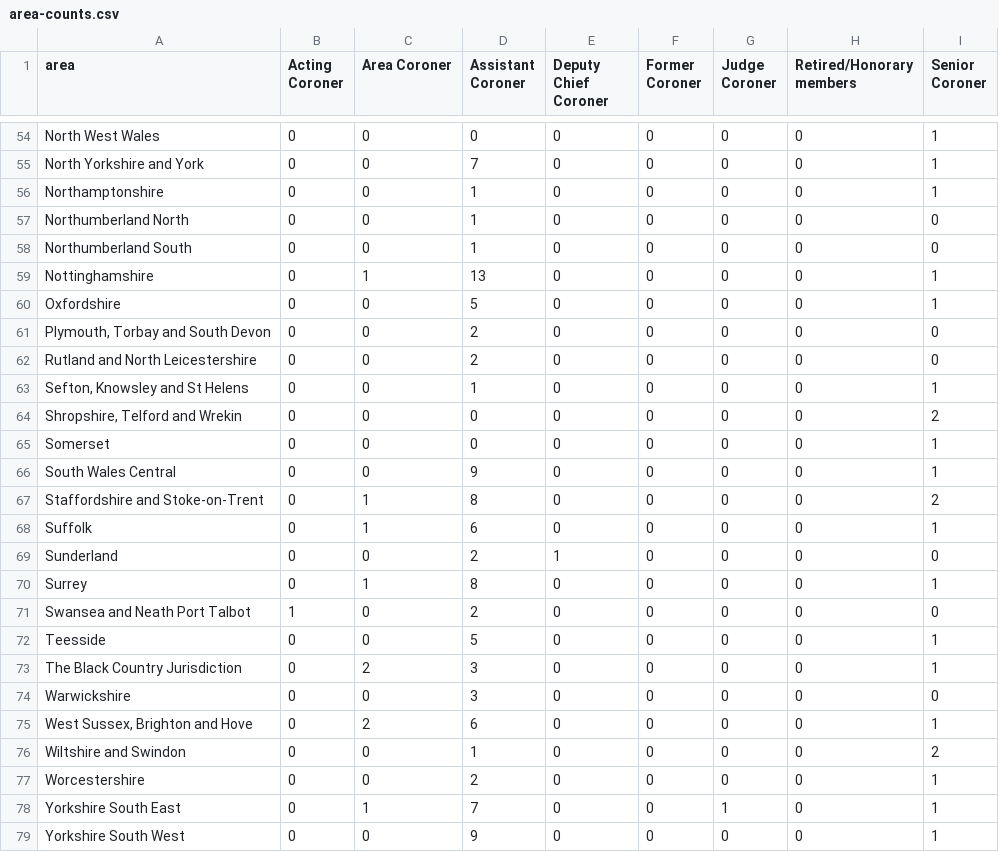
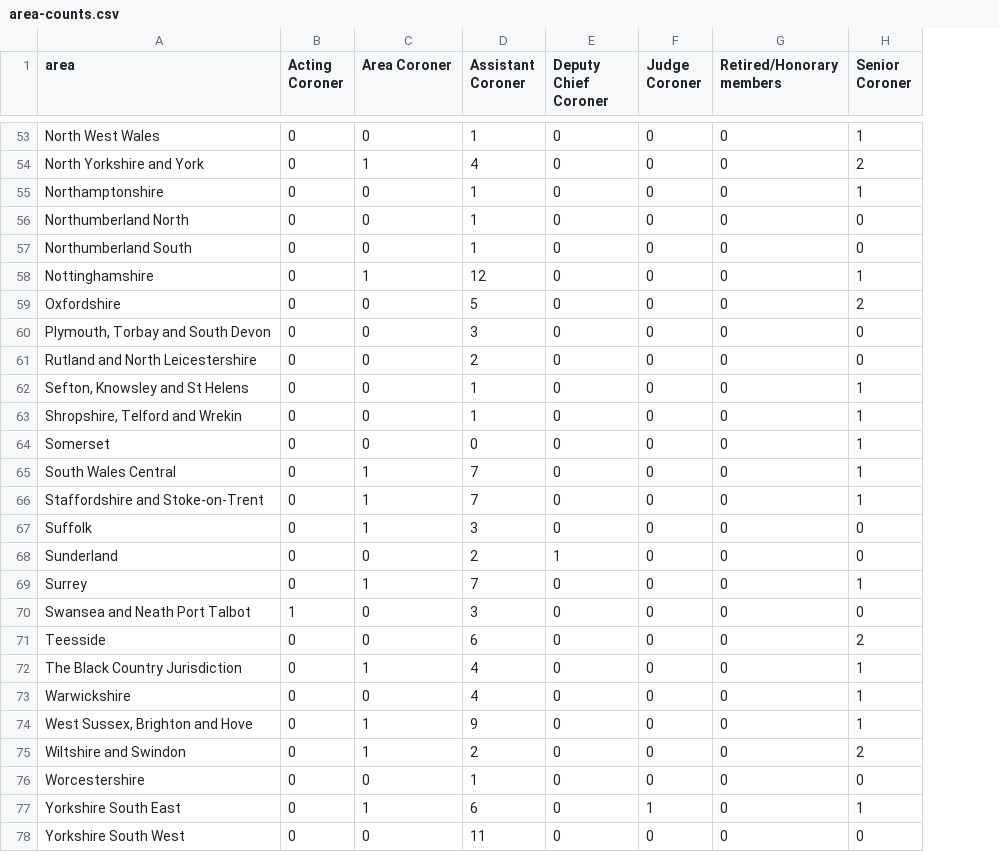
Before and after one commit to Mr-Helpful/preventable-deaths-scraper, a CSV file: src/analyse/counts/data/name/area-counts.csv, drawn as a sheet; only a part is shown, gaps mark what is left out; removed rows and columns are numbered as before the commit, all else as after; the diff covers the shown part only; the diff names each change by its address in the sheet, - before the commit and + after, or states it on an @@ line.

```diff
--- a/src/analyse/counts/data/name/area-counts.csv
+++ b/src/analyse/counts/data/name/area-counts.csv
-column F (Former Coroner), rows 54-79: all 0
-D53 (Assistant Coroner): 0
+D53 (Assistant Coroner): 1
-C54 (Area Coroner): 0
+C54 (Area Coroner): 1
-D54 (Assistant Coroner): 7
+D54 (Assistant Coroner): 4
-H54 (Senior Coroner): 1
+H54 (Senior Coroner): 2
-D58 (Assistant Coroner): 13
+D58 (Assistant Coroner): 12
-H59 (Senior Coroner): 1
+H59 (Senior Coroner): 2
-D60 (Assistant Coroner): 2
+D60 (Assistant Coroner): 3
-D63 (Assistant Coroner): 0
+D63 (Assistant Coroner): 1
-H63 (Senior Coroner): 2
+H63 (Senior Coroner): 1
-C65 (Area Coroner): 0
+C65 (Area Coroner): 1
-D65 (Assistant Coroner): 9
+D65 (Assistant Coroner): 7
-D66 (Assistant Coroner): 8
+D66 (Assistant Coroner): 7
-H66 (Senior Coroner): 2
+H66 (Senior Coroner): 1
-D67 (Assistant Coroner): 6
+D67 (Assistant Coroner): 3
-H67 (Senior Coroner): 1
+H67 (Senior Coroner): 0
-D69 (Assistant Coroner): 8
+D69 (Assistant Coroner): 7
-D70 (Assistant Coroner): 2
+D70 (Assistant Coroner): 3
-D71 (Assistant Coroner): 5
+D71 (Assistant Coroner): 6
-H71 (Senior Coroner): 1
+H71 (Senior Coroner): 2
-C72 (Area Coroner): 2
+C72 (Area Coroner): 1
-D72:D73 (Assistant Coroner): 3
+D72:D73 (Assistant Coroner): 4
-H73 (Senior Coroner): 0
+H73 (Senior Coroner): 1
-C74 (Area Coroner): 2
+C74 (Area Coroner): 1
-D74 (Assistant Coroner): 6
+D74 (Assistant Coroner): 9
-C75 (Area Coroner): 0
+C75 (Area Coroner): 1
-D75 (Assistant Coroner): 1
+D75 (Assistant Coroner): 2
-D76 (Assistant Coroner): 2
+D76 (Assistant Coroner): 1
-H76 (Senior Coroner): 1
+H76 (Senior Coroner): 0
-D77 (Assistant Coroner): 7
+D77 (Assistant Coroner): 6
-D78 (Assistant Coroner): 9
+D78 (Assistant Coroner): 11
-H78 (Senior Coroner): 1
+H78 (Senior Coroner): 0
```
Also changed, not shown: 1 removed row and 62 edited cells elsewhere in this file, src/analyse/counts/data/name/name-years.csv, src/analyse/counts/data/sent/rcpt-statuses.csv, 26 other files.
